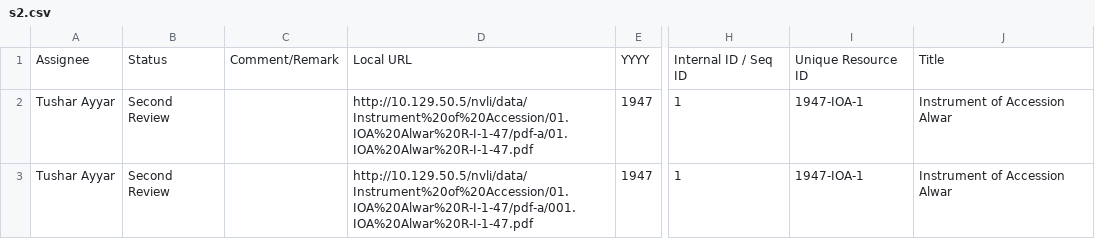
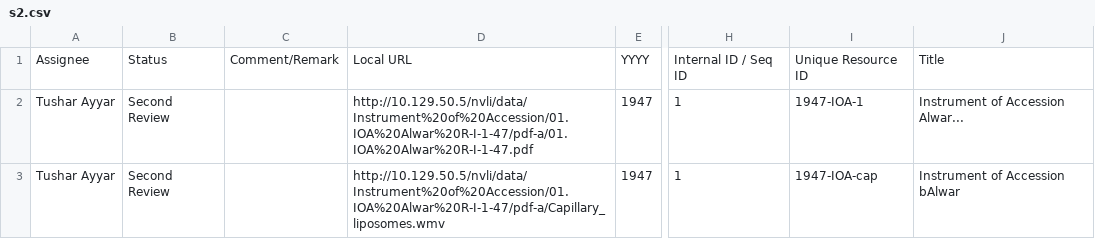
Before and after one commit to IITBombayWeb/svputils, a CSV file: s2.csv, drawn as a sheet; only a part is shown, gaps mark what is left out; the diff names each change by its address in the sheet, - before the commit and + after, or states it on an @@ line.

```diff
--- a/s2.csv
+++ b/s2.csv
-J2: Instrument of Accession Alwar
+J2: Instrument of Accession Alwar...
-D3: http://10.129.50.5/nvli/data/Instrument%20of%20Accession/01.IOA%20Alwar%20R-I-1-47/pdf-a/001.IOA%20Alwar%20R-I-1-47.pdf
+D3: http://10.129.50.5/nvli/data/Instrument%20of%20Accession/01.IOA%20Alwar%20R-I-1-47/pdf-a/Capillary_liposomes.wmv
-I3: 1947-IOA-1
+I3: 1947-IOA-cap
-J3: Instrument of Accession Alwar
+J3: Instrument of Accession bAlwar
```
Also changed, not shown: 1 other file.
